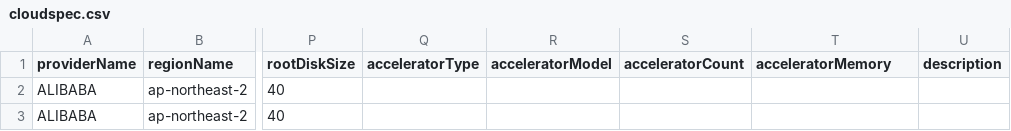
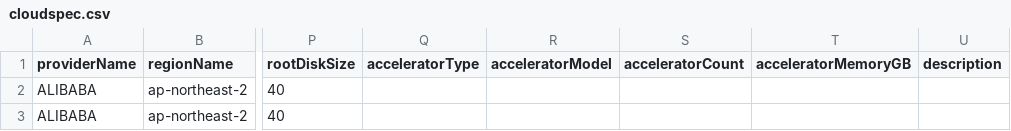
Before and after one commit to cloud-barista/cb-tumblebug, a CSV file: assets/cloudspec.csv, drawn as a sheet; only a part is shown, gaps mark what is left out; the diff names each change by its address in the sheet, - before the commit and + after, or states it on an @@ line.

```diff
--- a/assets/cloudspec.csv
+++ b/assets/cloudspec.csv
-T1: acceleratorMemory
+T1: acceleratorMemoryGB
```
Also changed, not shown: 13 other files.
